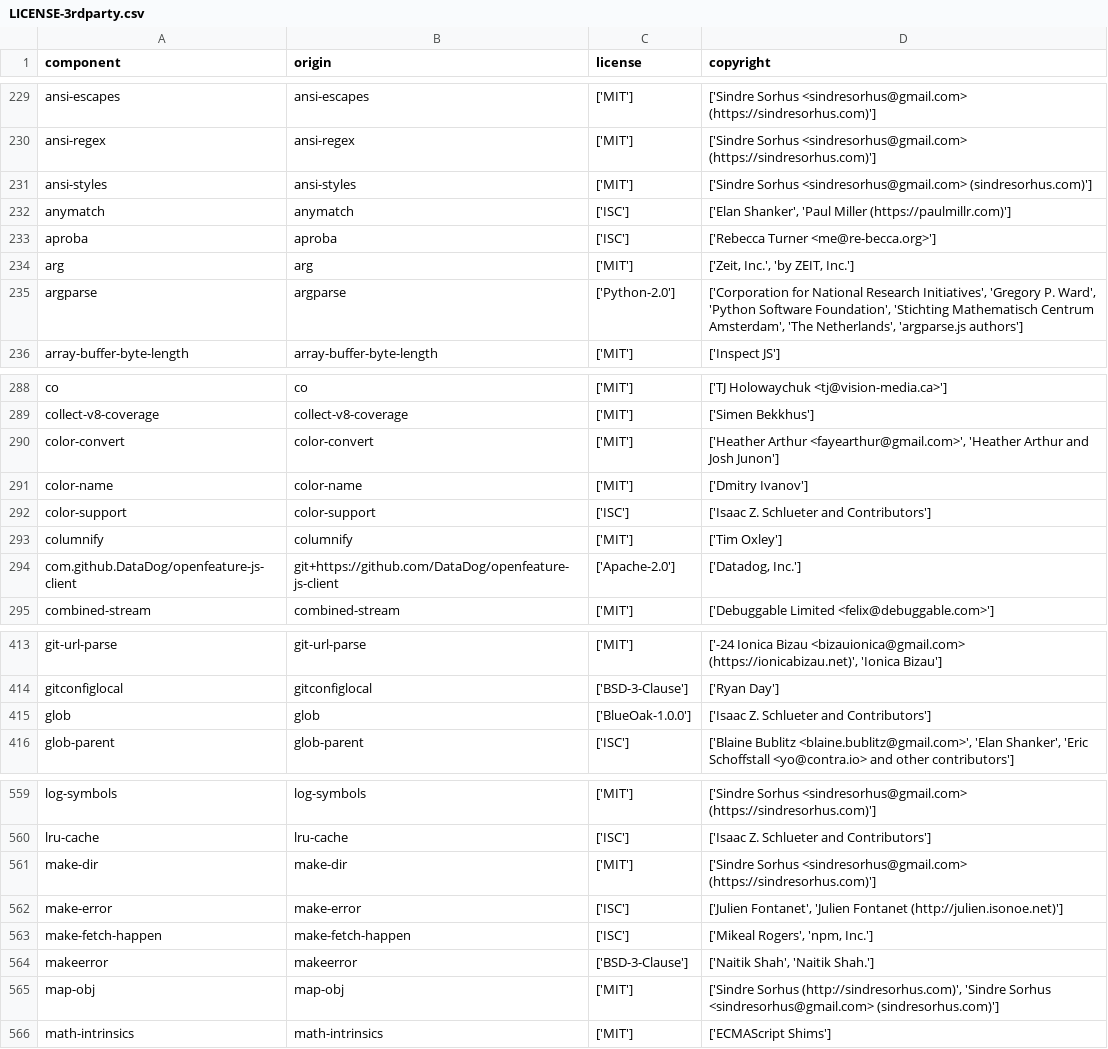
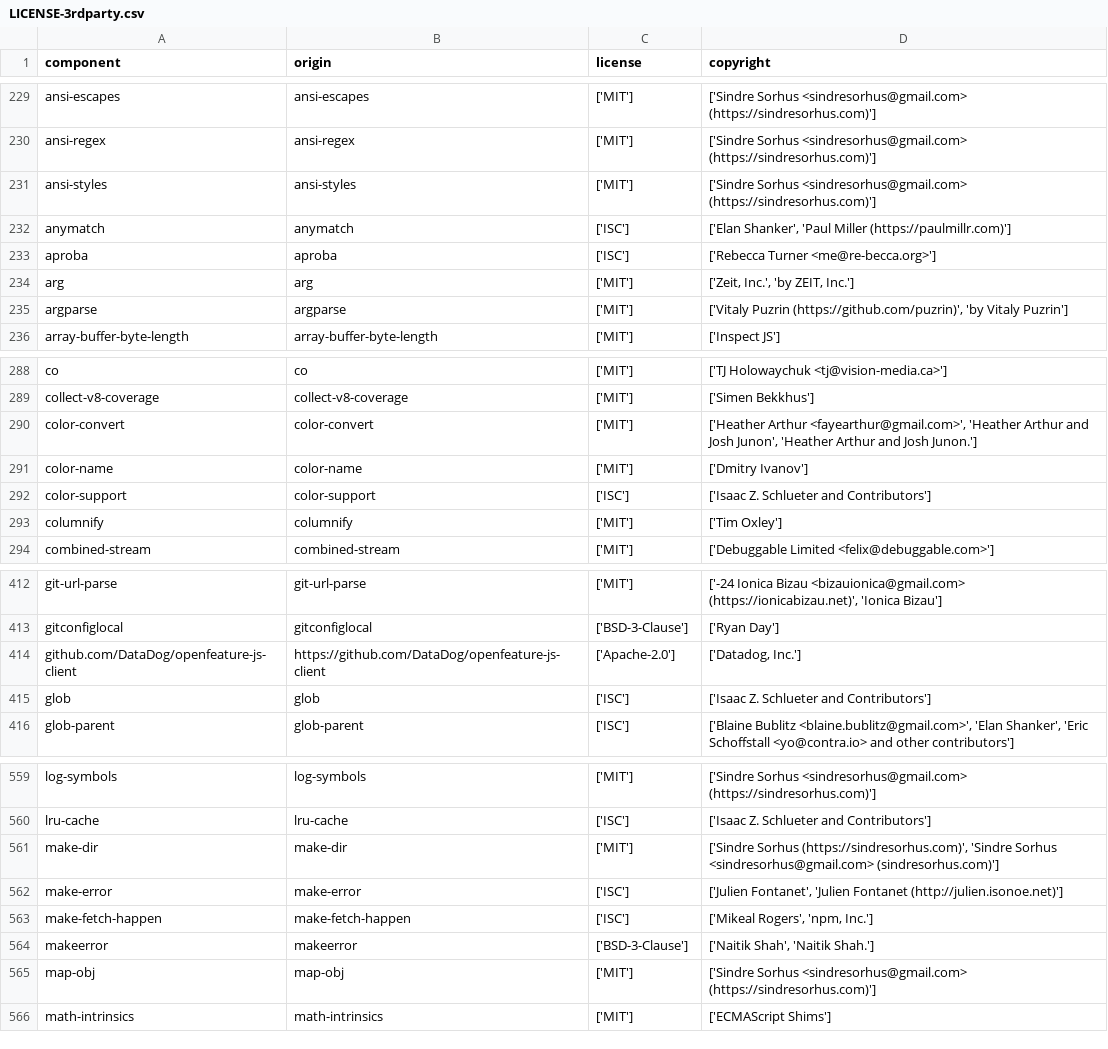
Before and after one commit to DataDog/openfeature-js-client, a CSV file: LICENSE-3rdparty.csv, drawn as a sheet; only a part is shown, gaps mark what is left out; the diff covers the shown part only.

Commit message:
chore: validate license name, script python requirements (#93)
* Rename CI workflow to Validate Licenses
* more helpful script

```diff
--- a/LICENSE-3rdparty.csv
+++ b/LICENSE-3rdparty.csv
@@ -230,3 +230,3 @@
 "ansi-regex","ansi-regex","['MIT']","['Sindre Sorhus <sindresorhus@gmail.com> (https://sindresorhus.com)']"
-"ansi-styles","ansi-styles","['MIT']","['Sindre Sorhus <sindresorhus@gmail.com> (sindresorhus.com)']"
+"ansi-styles","ansi-styles","['MIT']","['Sindre Sorhus <sindresorhus@gmail.com> (https://sindresorhus.com)']"
 "anymatch","anymatch","['ISC']","['Elan Shanker', 'Paul Miller (https://paulmillr.com)']"
@@ -234,3 +234,3 @@
 "arg","arg","['MIT']","['Zeit, Inc.', 'by ZEIT, Inc.']"
-"argparse","argparse","['Python-2.0']","['Corporation for National Research Initiatives', 'Gregory P. Ward', 'Python Software Foundation', 'Stichting Mathematisch Centrum Amsterdam', 'The Netherlands', 'argparse.js authors']"
+"argparse","argparse","['MIT']","['Vitaly Puzrin (https://github.com/puzrin)', 'by Vitaly Puzrin']"
 "array-buffer-byte-length","array-buffer-byte-length","['MIT']","['Inspect JS']"
@@ -289,3 +289,3 @@
 "collect-v8-coverage","collect-v8-coverage","['MIT']","['Simen Bekkhus']"
-"color-convert","color-convert","['MIT']","['Heather Arthur <fayearthur@gmail.com>', 'Heather Arthur and Josh Junon']"
+"color-convert","color-convert","['MIT']","['Heather Arthur <fayearthur@gmail.com>', 'Heather Arthur and Josh Junon', 'Heather Arthur and Josh Junon.']"
 "color-name","color-name","['MIT']","['Dmitry Ivanov']"
@@ -293,3 +293,2 @@
 "columnify","columnify","['MIT']","['Tim Oxley']"
-"com.github.DataDog/openfeature-js-client","git+https://github.com/DataDog/openfeature-js-client","['Apache-2.0']","['Datadog, Inc.']"
 "combined-stream","combined-stream","['MIT']","['Debuggable Limited <felix@debuggable.com>']"
@@ -414,3 +413,4 @@
 "gitconfiglocal","gitconfiglocal","['BSD-3-Clause']","['Ryan Day']"
-"glob","glob","['BlueOak-1.0.0']","['Isaac Z. Schlueter and Contributors']"
+"github.com/DataDog/openfeature-js-client","https://github.com/DataDog/openfeature-js-client","['Apache-2.0']","['Datadog, Inc.']"
+"glob","glob","['ISC']","['Isaac Z. Schlueter and Contributors']"
 "glob-parent","glob-parent","['ISC']","['Blaine Bublitz <blaine.bublitz@gmail.com>', 'Elan Shanker', 'Eric Schoffstall <yo@contra.io> and other contributors']"
@@ -560,3 +560,3 @@
 "lru-cache","lru-cache","['ISC']","['Isaac Z. Schlueter and Contributors']"
-"make-dir","make-dir","['MIT']","['Sindre Sorhus <sindresorhus@gmail.com> (https://sindresorhus.com)']"
+"make-dir","make-dir","['MIT']","['Sindre Sorhus (https://sindresorhus.com)', 'Sindre Sorhus <sindresorhus@gmail.com> (sindresorhus.com)']"
 "make-error","make-error","['ISC']","['Julien Fontanet', 'Julien Fontanet (http://julien.isonoe.net)']"
@@ -564,3 +564,3 @@
 "makeerror","makeerror","['BSD-3-Clause']","['Naitik Shah', 'Naitik Shah.']"
-"map-obj","map-obj","['MIT']","['Sindre Sorhus (http://sindresorhus.com)', 'Sindre Sorhus <sindresorhus@gmail.com> (sindresorhus.com)']"
+"map-obj","map-obj","['MIT']","['Sindre Sorhus <sindresorhus@gmail.com> (https://sindresorhus.com)']"
 "math-intrinsics","math-intrinsics","['MIT']","['ECMAScript Shims']"
```
Also changed, not shown: 14 edited cells elsewhere in this file, 2 other files.
